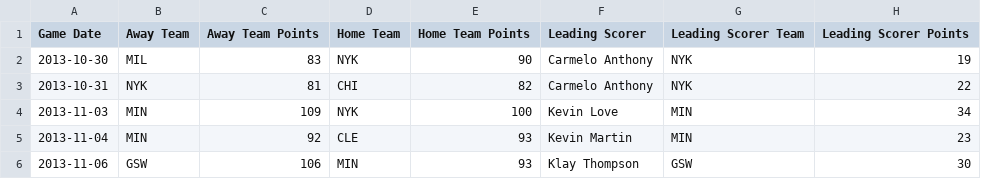
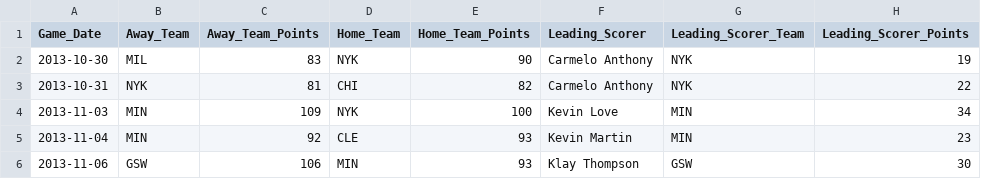
Before and after one commit to mkchandler/nbascoringbelt, a CSV file: data/2013.csv, drawn as a sheet.

Commit message:
Adjusted header names

```diff
--- a/data/2013.csv
+++ b/data/2013.csv
@@ -1,2 +1,2 @@
-Game Date,Away Team,Away Team Points,Home Team,Home Team Points,Leading Scorer,Leading Scorer Team,Leading Scorer Points
+Game_Date,Away_Team,Away_Team_Points,Home_Team,Home_Team_Points,Leading_Scorer,Leading_Scorer_Team,Leading_Scorer_Points
 2013-10-30,MIL,83,NYK,90,Carmelo Anthony,NYK,19
```
